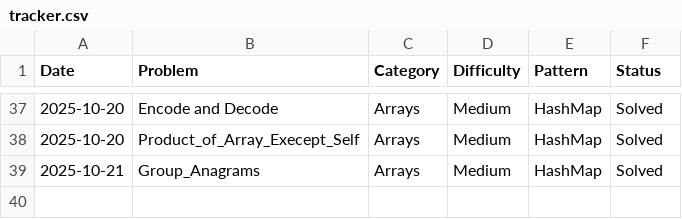
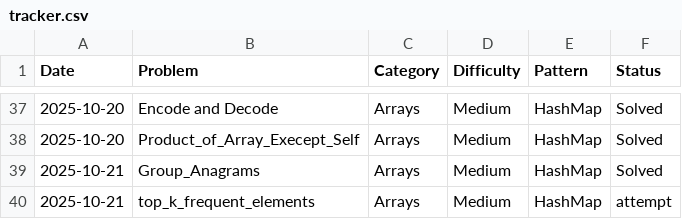
Before and after one commit to freddxworld/leetcode_progress, a CSV file: tracker.csv, drawn as a sheet; only a part is shown, gaps mark what is left out.

Commit message:
[Attempt] Arrays - top k freq : still havig issuse with this {HashMap}

```diff
--- a/tracker.csv
+++ b/tracker.csv
@@ -39 +39,2 @@ Date,Problem,Category,Difficulty,Pattern,Status
 2025-10-21,Group_Anagrams,Arrays,Medium,HashMap,Solved
+2025-10-21,top_k_frequent_elements,Arrays,Medium,HashMap,attempt
```
